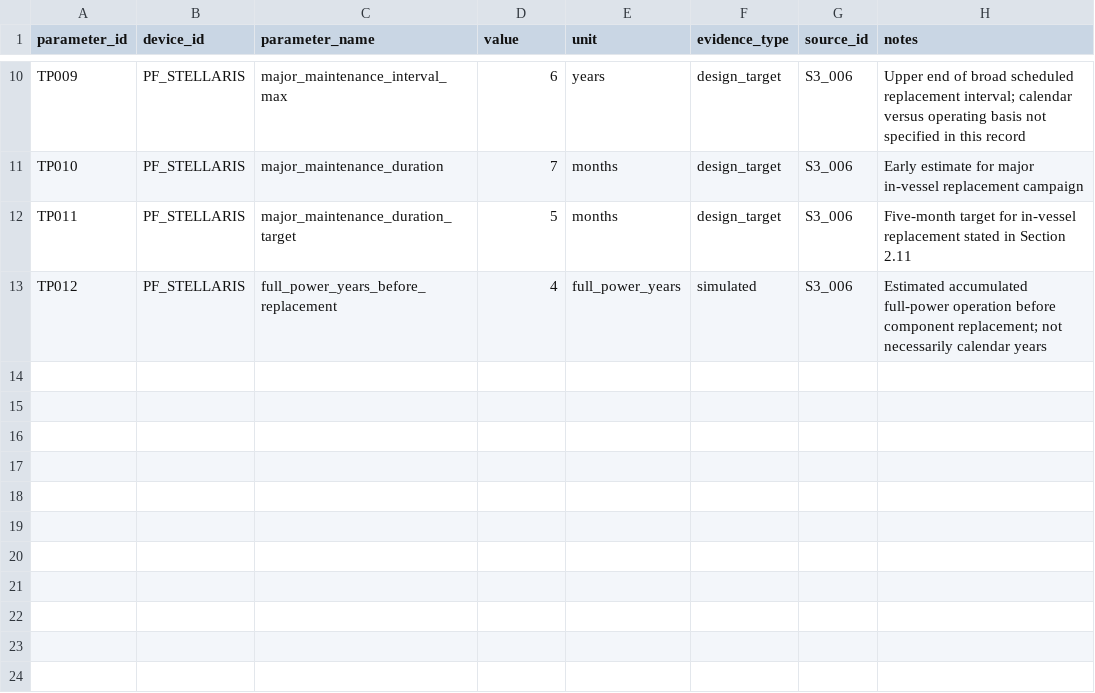
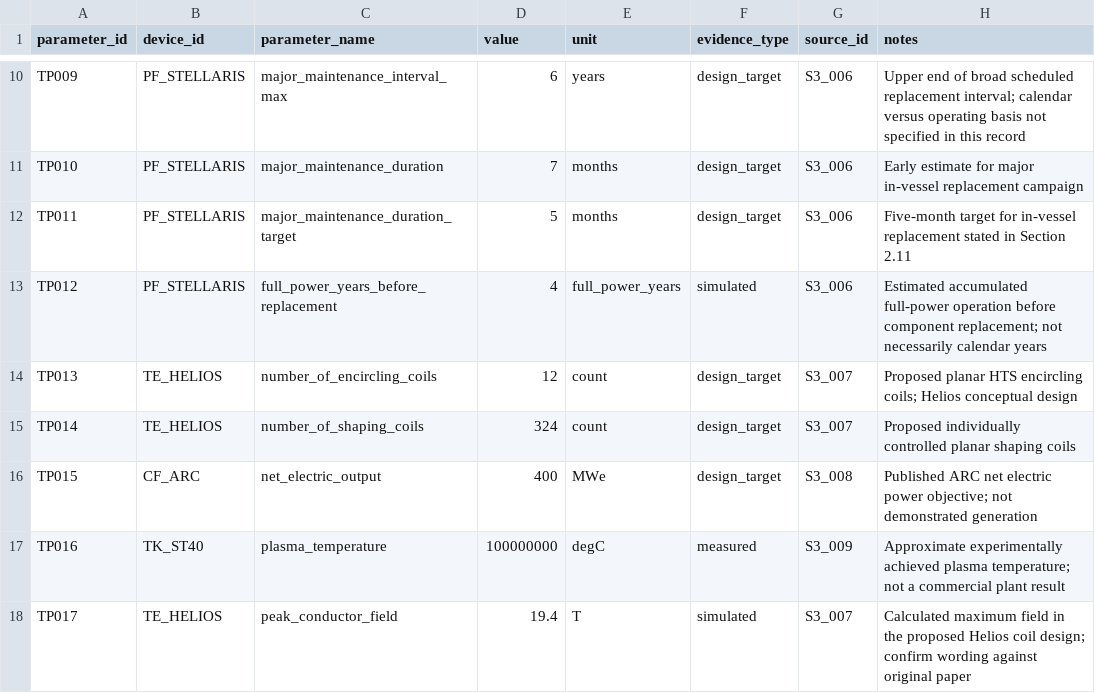
Before and after one commit to JeeDee03/fusion-energy-strategy-analysis, a CSV file: data/technical_parameters.csv, drawn as a sheet; only a part is shown, gaps mark what is left out.

```diff
--- a/data/technical_parameters.csv
+++ b/data/technical_parameters.csv
@@ -13 +13,6 @@ TP011,PF_STELLARIS,major_maintenance_duration_target,5,months,design_target,S3_0
 TP012,PF_STELLARIS,full_power_years_before_replacement,4,full_power_years,simulated,S3_006,Estimated accumulated full-power operation before component replacement; not necessarily calendar years
+TP013,TE_HELIOS,number_of_encircling_coils,12,count,design_target,S3_007,Proposed planar HTS encircling coils; Helios conceptual design
+TP014,TE_HELIOS,number_of_shaping_coils,324,count,design_target,S3_007,Proposed individually controlled planar shaping coils
+TP015,CF_ARC,net_electric_output,400,MWe,design_target,S3_008,Published ARC net electric power objective; not demonstrated generation
+TP016,TK_ST40,plasma_temperature,100000000,degC,measured,S3_009,Approximate experimentally achieved plasma temperature; not a commercial plant result
+TP017,TE_HELIOS,peak_conductor_field,19.4,T,simulated,S3_007,Calculated maximum field in the proposed Helios coil design; confirm wording against original paper
```
Also changed, not shown: data/sources.csv, reports/stage3_engineering_evidence.csv, 1 other file.
